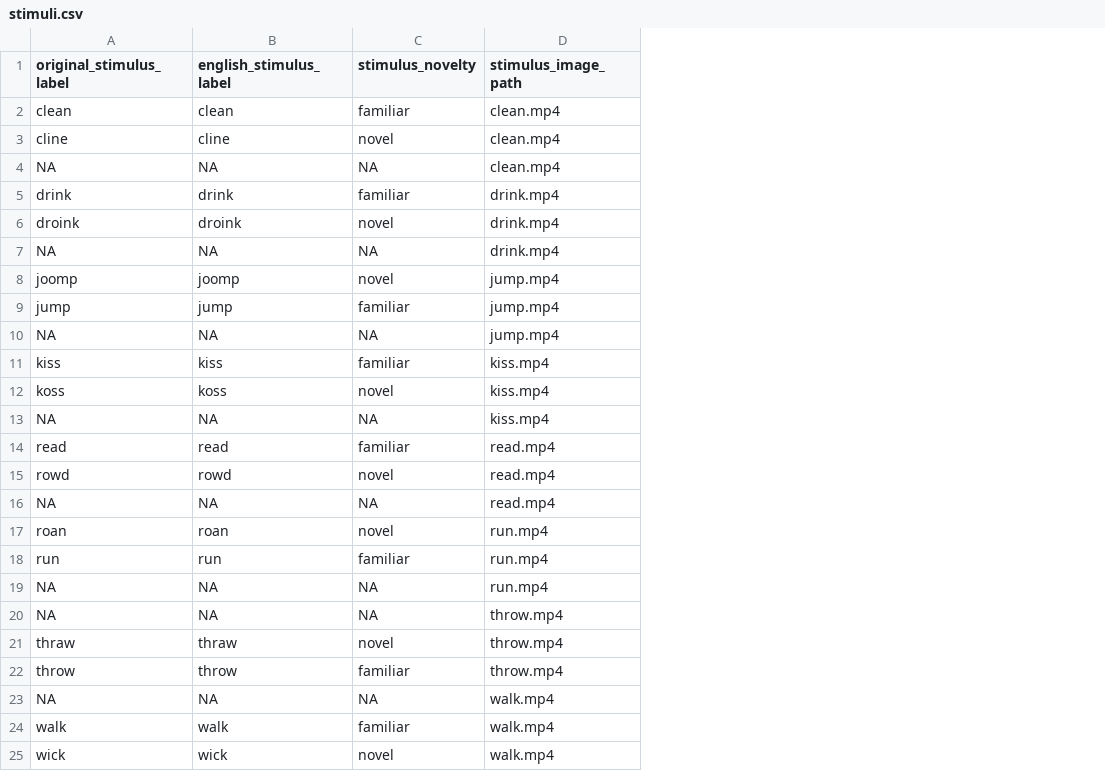
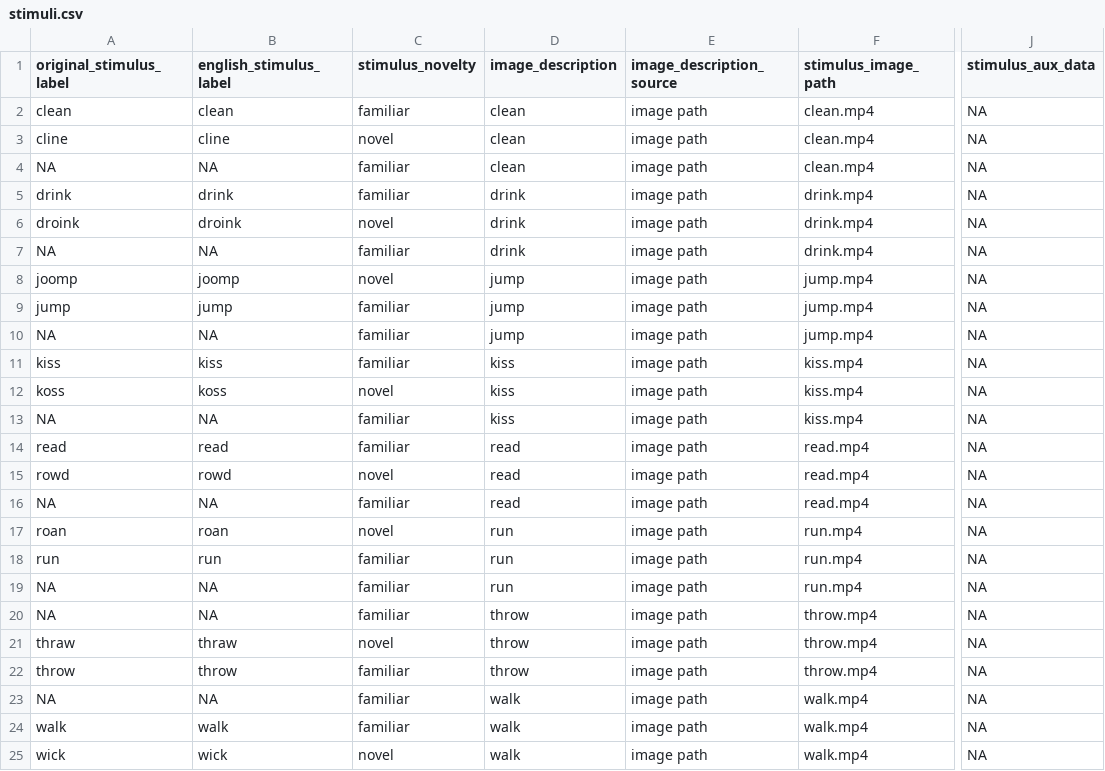
Before and after one commit to peekbank/peekbank-data-import, a CSV file: data/moore_bergelson_2022/processed_data/stimuli.csv, drawn as a sheet; only a part is shown, gaps mark what is left out; the diff names each change by its address in the sheet, - before the commit and + after, or states it on an @@ line.

Commit message:
fix technical validation issues
Technical ones:
- add dataset_aux_data = NA to datasets,
- add subject_aux_data = NA to subjects,
- set stimulus_novelty to "familiar" for distractor stimuli,
- bring back image_description, image_description_source to stimuli (dropped them by mistake),
- add stimulus_aux_data = NA to stimuli,
- decode target_side (L/R -> left/right) in trial_types,
- add aoi_region_set_id = 0 to trial_types,
- add trial_aux_data = NA to trials.

Extra: typo: it is datasets, not dataset.

```diff
--- a/data/moore_bergelson_2022/processed_data/stimuli.csv
+++ b/data/moore_bergelson_2022/processed_data/stimuli.csv
+column D (image_description), rows 2-25: clean | clean | clean | drink | drink | drink | jump | jump | jump | kiss | kiss | kiss | read | read | read | run | run | run | throw | throw | throw | walk | walk | walk
+column E (image_description_source), rows 2-25: all image path
+column J (stimulus_aux_data), rows 2-25: all NA
-C4 (stimulus_novelty): NA
+C4 (stimulus_novelty): familiar
-C7 (stimulus_novelty): NA
+C7 (stimulus_novelty): familiar
-C10 (stimulus_novelty): NA
+C10 (stimulus_novelty): familiar
-C13 (stimulus_novelty): NA
+C13 (stimulus_novelty): familiar
-C16 (stimulus_novelty): NA
+C16 (stimulus_novelty): familiar
-C19:C20 (stimulus_novelty): NA
+C19:C20 (stimulus_novelty): familiar
-C23 (stimulus_novelty): NA
+C23 (stimulus_novelty): familiar
```
Also changed, not shown: data/moore_bergelson_2022/processed_data/datasets.csv, data/moore_bergelson_2022/processed_data/subjects.csv, 3 other files.
